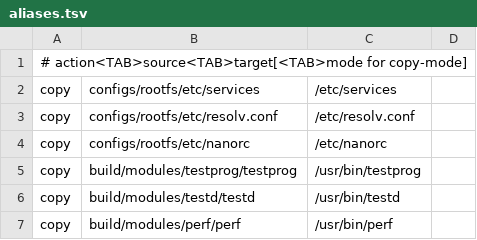
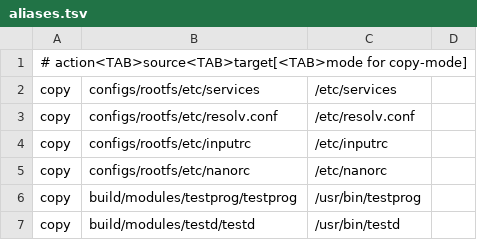
Before and after one commit to Pascu-Victor/wos, a TSV file: configs/rootfs/aliases.tsv, drawn as a sheet; only a part is shown; the shorter side is filled out with more unchanged rows; the diff names each change by its address in the sheet, - before the commit and + after, or states it on an @@ line.

Commit message:
add inputrc configuration to aliases for interactive shell support

```diff
--- a/configs/rootfs/aliases.tsv
+++ b/configs/rootfs/aliases.tsv
+row 4: copy | configs/rootfs/etc/inputrc | /etc/inputrc
```
